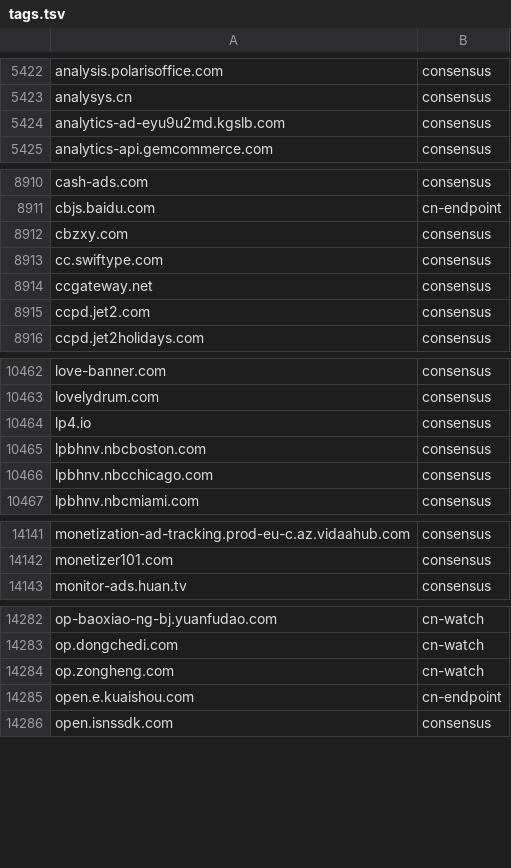
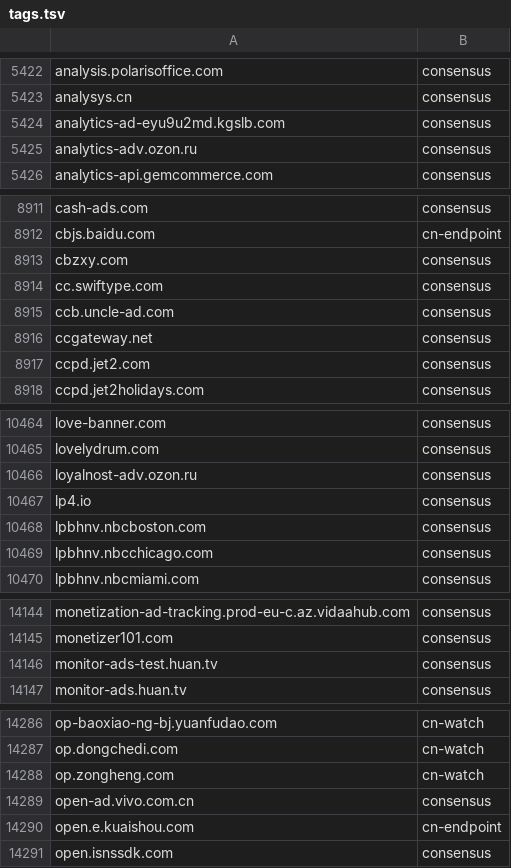
Before and after one commit to NoS-1/NoAS, a TSV file: lists/tags.tsv, drawn as a sheet; only a part is shown, gaps mark what is left out; the diff covers the shown part only; the diff names each change by its address in the sheet, - before the commit and + after, or states it on an @@ line.

```diff
--- a/lists/tags.tsv
+++ b/lists/tags.tsv
+row 5425: analytics-adv.ozon.ru | consensus
+row 8915: ccb.uncle-ad.com | consensus
+row 10466: loyalnost-adv.ozon.ru | consensus
+row 14146: monitor-ads-test.huan.tv | consensus
+row 14289: open-ad.vivo.com.cn | consensus
```
Also changed, not shown: 4 added rows elsewhere in this file, 32 other files.
